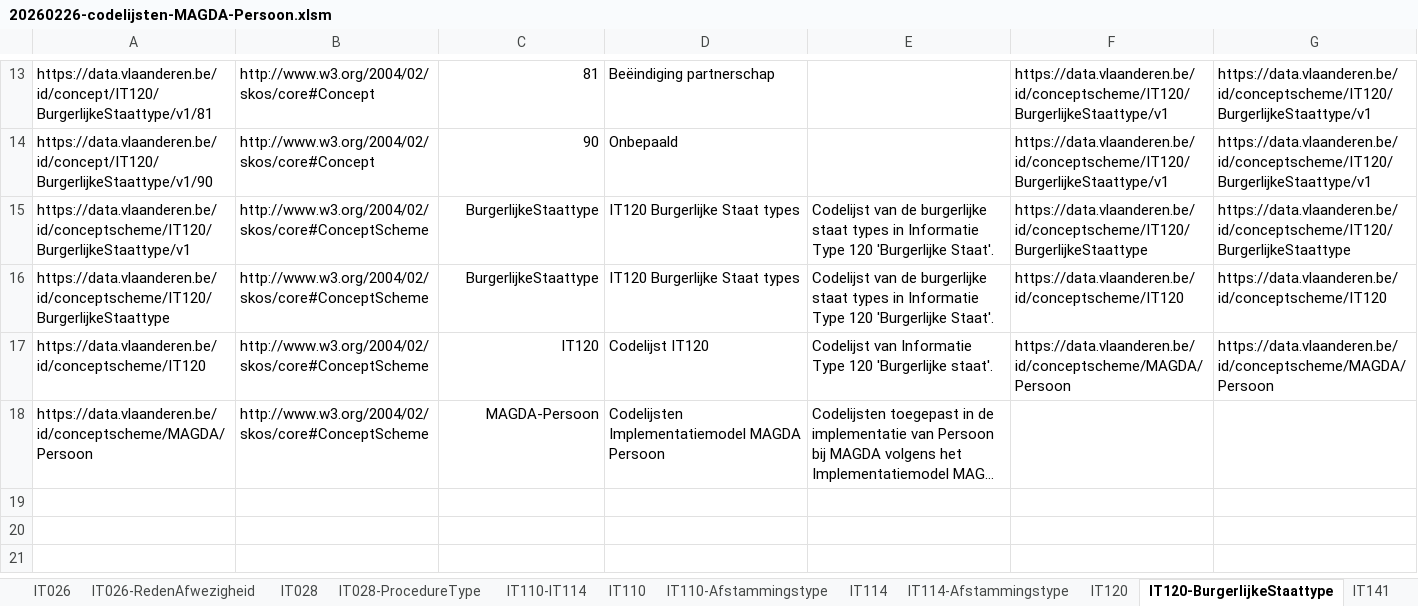
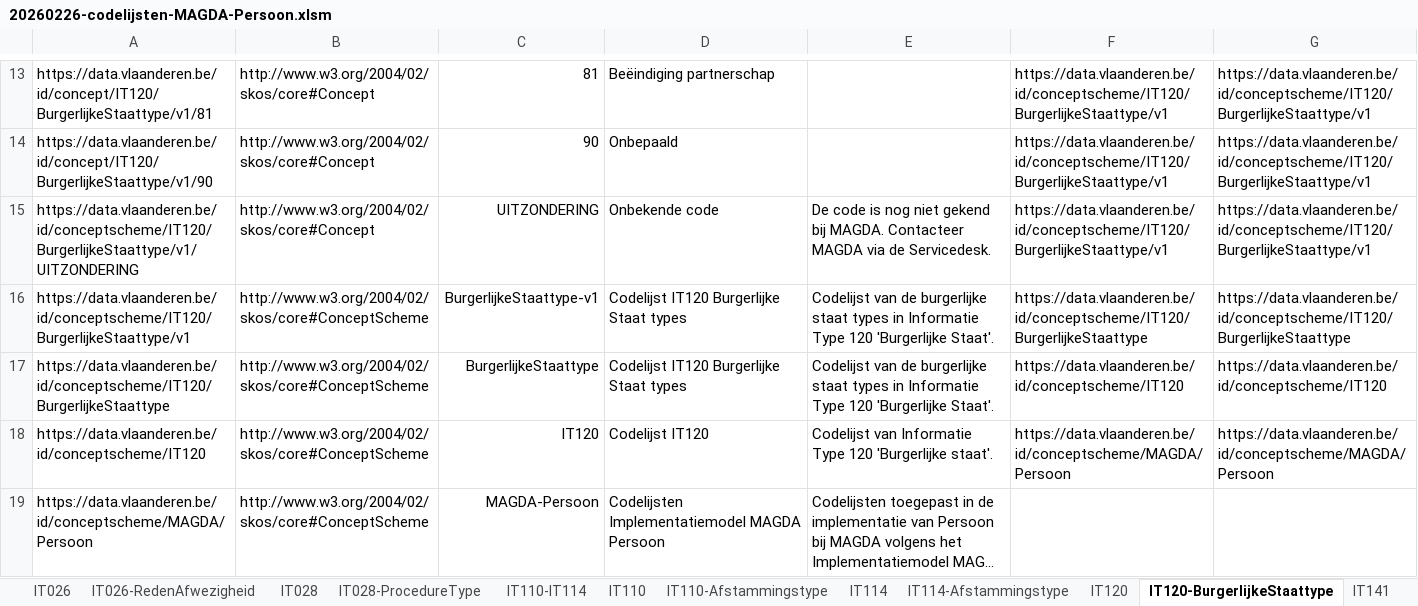
Before and after one commit to Informatievlaanderen/OSLOthema-persoon, an Excel workbook: resources/OSLO-Persoon-MAGDA-IM/artefacts/codelijsten/20260226-codelijsten-MAGDA-Persoon.xlsm, sheet IT120-BurgerlijkeStaattype, drawn as a sheet; only a part is shown, gaps mark what is left out; long unchanged cells end in …; values as stored, in another font and other column widths than the file's, no borders; addresses are those after the commit; the diff names each change by its address in the sheet, - before the commit and + after, or states it on an @@ line.

Commit message:
OSLO-MAGDA-Persoon: add UITZONDERING code voor elke lijst

```diff
--- a/resources/OSLO-Persoon-MAGDA-IM/artefacts/codelijsten/20260226-codelijsten-MAGDA-Persoon.xlsm (sheet IT120-BurgerlijkeStaattype)
+++ b/resources/OSLO-Persoon-MAGDA-IM/artefacts/codelijsten/20260226-codelijsten-MAGDA-Persoon.xlsm (sheet IT120-BurgerlijkeStaattype)
+row 15: https://data.vlaanderen.be/id/conceptscheme/IT120/BurgerlijkeStaattype/v1/UITZONDERING | http://www.w3.org/2004/02/skos/core#Concept | UITZONDERING | Onbekende code | De code is nog niet gekend bij MAGDA. Contacteer MAGDA via de Servicedesk. | https://data.vlaanderen.be/id/conceptscheme/IT120/BurgerlijkeStaattype/v1 | https://data.vlaanderen.be/id/conceptscheme/IT120/BurgerlijkeStaattype/v1
-C16: BurgerlijkeStaattype
+C16: BurgerlijkeStaattype-v1
-D16:D17: IT120 Burgerlijke Staat types
+D16:D17: Codelijst IT120 Burgerlijke Staat types
```
Also changed, not shown: sheet IT028-ProcedureType, sheet IT026-RedenAfwezigheid, sheet IT110-Afstammingstype, sheet IT114-Afstammingstype, sheet MAGDA-Omstandigheden, sheet IT000-Geslacht, 10 more sheets, other sheet tabs, charts or pictures, 36 other files.
